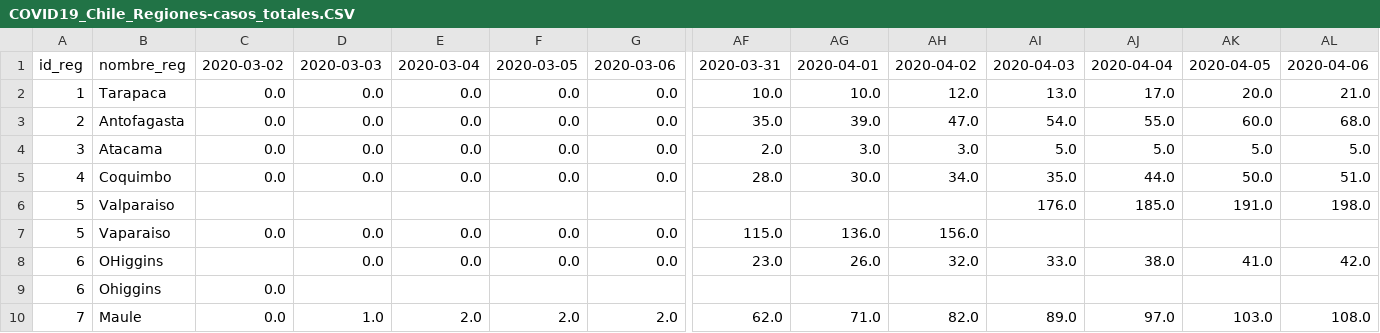
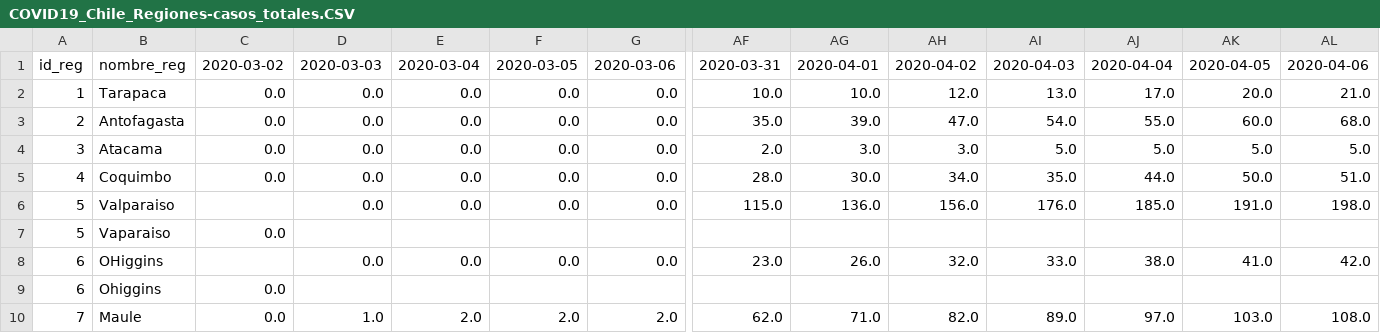
Before and after one commit to MapaCovid/COVID-19, a CSV file: COVID19_Chile_Regiones-casos_totales.CSV, drawn as a sheet; only a part is shown, gaps mark what is left out; removed rows and columns are numbered as before the commit, all else as after; rows hold the shown columns only; the diff names each change by its address in the sheet, - before the commit and + after, or states it on an @@ line.

```diff
--- a/COVID19_Chile_Regiones-casos_totales.CSV
+++ b/COVID19_Chile_Regiones-casos_totales.CSV
-row 6: 5 | Valparaiso |  |  |  |  |  |  |  |  | 176.0 | 185.0 | 191.0 | 198.0
-B6: Vaparaiso
+B6: Valparaiso
-C6: 0.0
+C6: (empty)
-AI6: (empty)
+AI6: 176.0
-AJ6: (empty)
+AJ6: 185.0
-AK6: (empty)
+AK6: 191.0
-AL6: (empty)
+AL6: 198.0
+row 7: 5 | Vaparaiso | 0.0
```
Also changed, not shown: COVID19_Chile_Regiones-casos_nuevos.CSV, COVID19_Chile_Regiones-fallecidos_nuevos.CSV, 4 other files.
